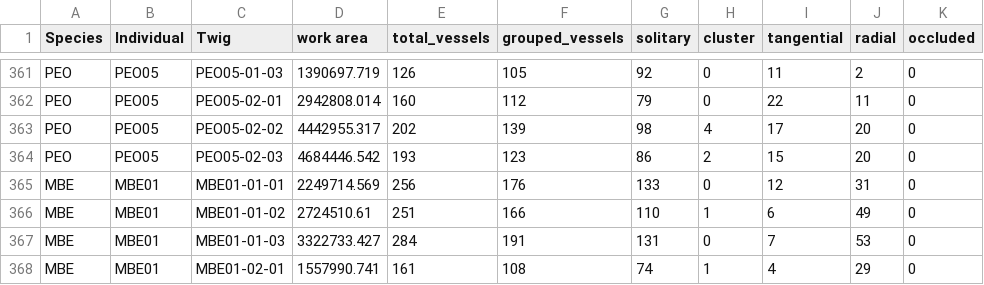
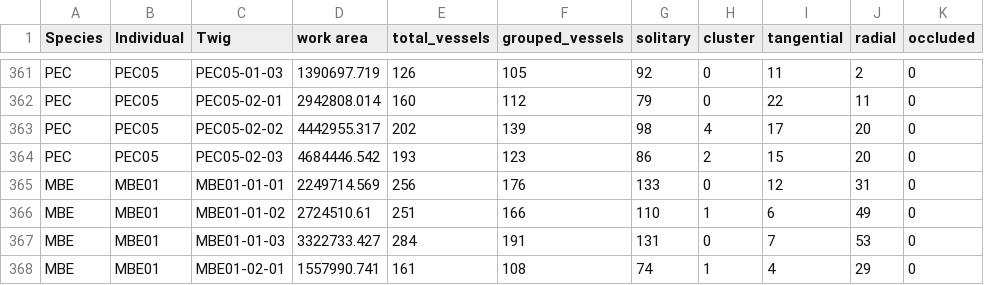
Before and after one commit to wengngai/ecophysio_traits, a CSV file: raw_data/vessel counts.csv, drawn as a sheet; only a part is shown, gaps mark what is left out; the diff covers the shown part only; the diff names each change by its address in the sheet, - before the commit and + after, or states it on an @@ line.

```diff
--- a/raw_data/vessel counts.csv
+++ b/raw_data/vessel counts.csv
-A361:A364 (Species): PEO
+A361:A364 (Species): PEC
-B361:B364 (Individual): PEO05
+B361:B364 (Individual): PEC05
-C361 (Twig): PEO05-01-03
+C361 (Twig): PEC05-01-03
-C362 (Twig): PEO05-02-01
+C362 (Twig): PEC05-02-01
-C363 (Twig): PEO05-02-02
+C363 (Twig): PEC05-02-02
-C364 (Twig): PEO05-02-03
+C364 (Twig): PEC05-02-03
```
Also changed, not shown: 78 edited cells elsewhere in this file, 1 other file.
